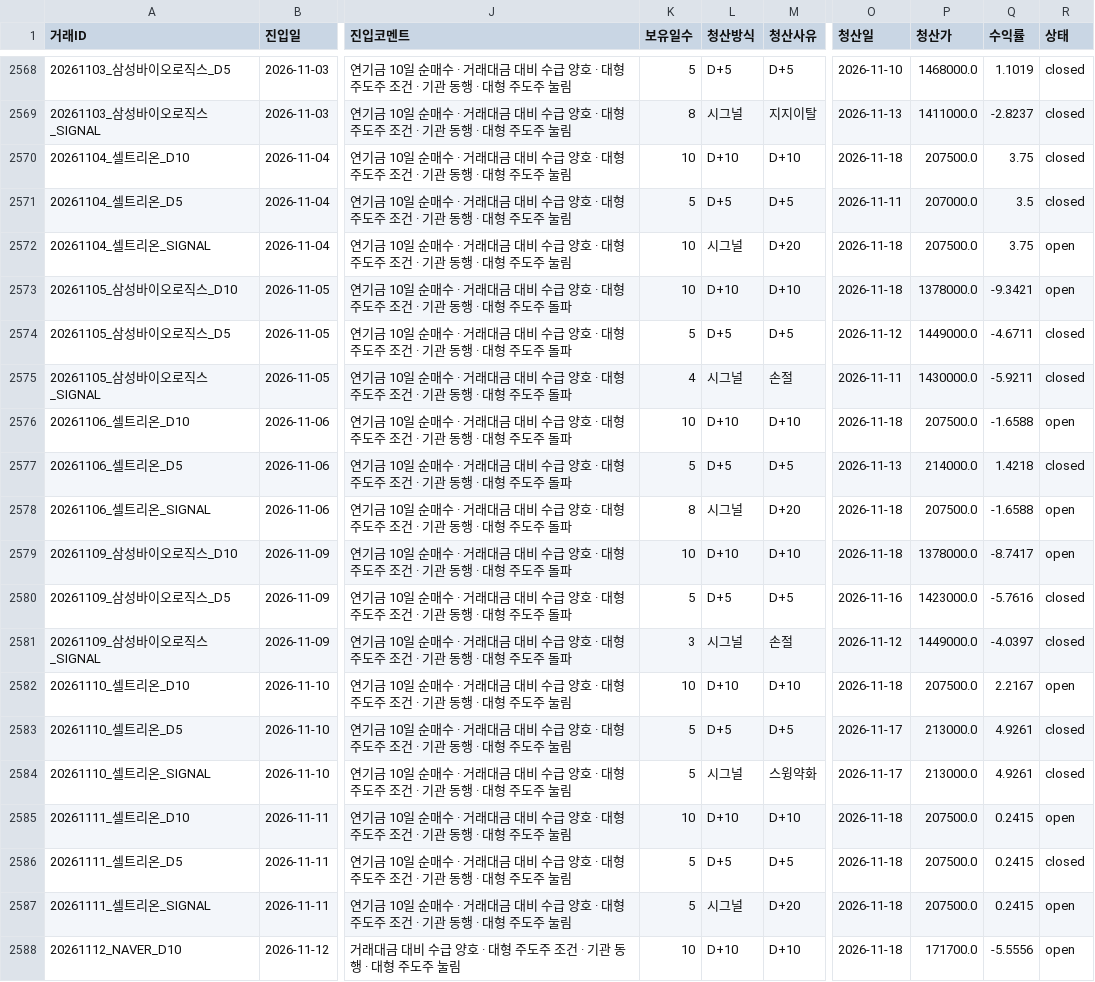
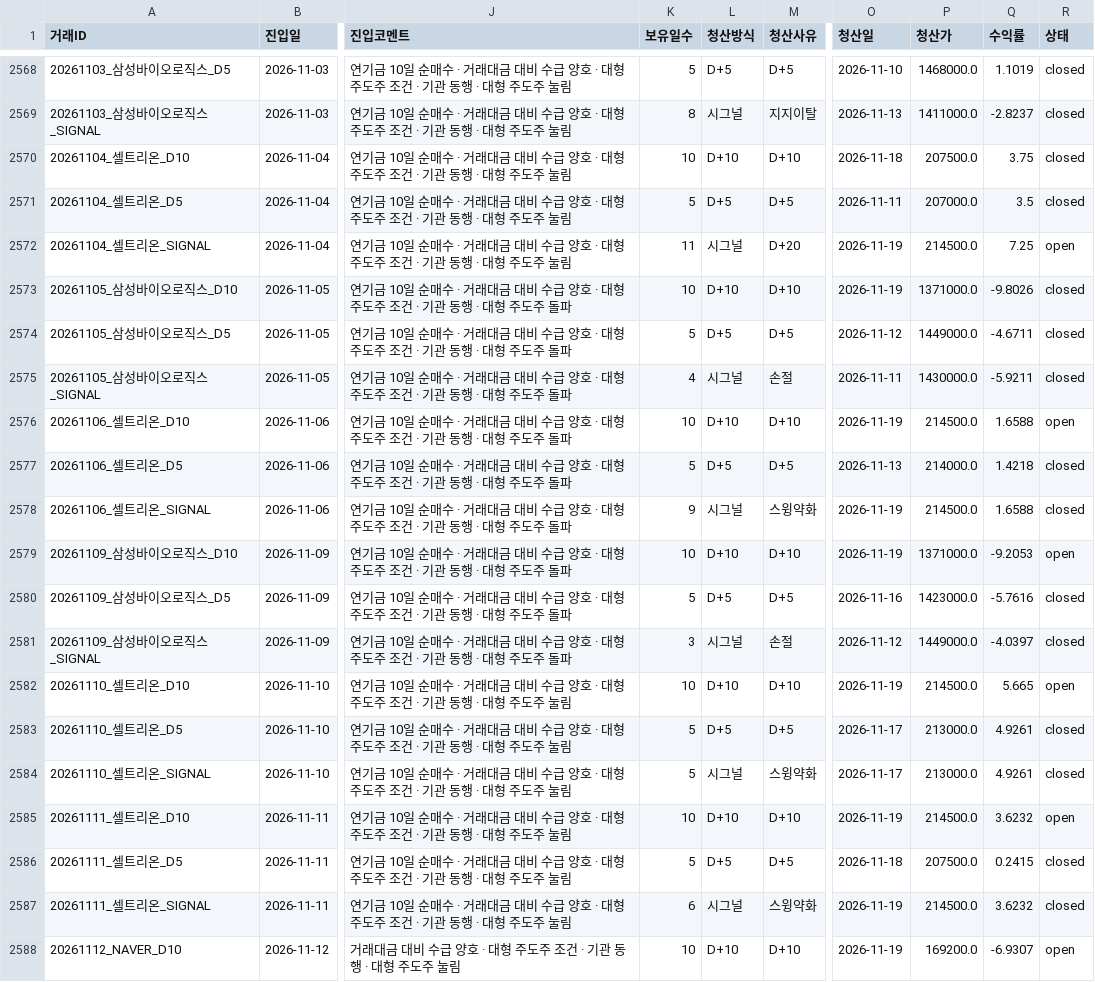
Before and after one commit to songyk544-ctrl/quant-bot, a CSV file: data/swing_trades.csv, drawn as a sheet; only a part is shown, gaps mark what is left out; the diff covers the shown part only; the diff names each change by its address in the sheet, - before the commit and + after, or states it on an @@ line.

```diff
--- a/data/swing_trades.csv
+++ b/data/swing_trades.csv
-K2572 (보유일수): 10
+K2572 (보유일수): 11
-O2572:O2573 (청산일): 2026-11-18
+O2572:O2573 (청산일): 2026-11-19
-P2572 (청산가): 207500.0
+P2572 (청산가): 214500.0
-Q2572 (수익률): 3.75
+Q2572 (수익률): 7.25
-P2573 (청산가): 1378000.0
+P2573 (청산가): 1371000.0
-Q2573 (수익률): -9.3421
+Q2573 (수익률): -9.8026
-R2573 (상태): open
+R2573 (상태): closed
-O2576 (청산일): 2026-11-18
+O2576 (청산일): 2026-11-19
-P2576 (청산가): 207500.0
+P2576 (청산가): 214500.0
-Q2576 (수익률): -1.6588
+Q2576 (수익률): 1.6588
-K2578 (보유일수): 8
+K2578 (보유일수): 9
-M2578 (청산사유): D+20
+M2578 (청산사유): 스윙약화
-O2578:O2579 (청산일): 2026-11-18
+O2578:O2579 (청산일): 2026-11-19
-P2578 (청산가): 207500.0
+P2578 (청산가): 214500.0
-Q2578 (수익률): -1.6588
+Q2578 (수익률): 1.6588
-R2578 (상태): open
+R2578 (상태): closed
-P2579 (청산가): 1378000.0
+P2579 (청산가): 1371000.0
-Q2579 (수익률): -8.7417
+Q2579 (수익률): -9.2053
-O2582 (청산일): 2026-11-18
+O2582 (청산일): 2026-11-19
-P2582 (청산가): 207500.0
+P2582 (청산가): 214500.0
-Q2582 (수익률): 2.2167
+Q2582 (수익률): 5.665
-O2585 (청산일): 2026-11-18
+O2585 (청산일): 2026-11-19
-P2585 (청산가): 207500.0
+P2585 (청산가): 214500.0
-Q2585 (수익률): 0.2415
+Q2585 (수익률): 3.6232
-K2587 (보유일수): 5
+K2587 (보유일수): 6
-M2587 (청산사유): D+20
+M2587 (청산사유): 스윙약화
-O2587:O2588 (청산일): 2026-11-18
+O2587:O2588 (청산일): 2026-11-19
-P2587 (청산가): 207500.0
+P2587 (청산가): 214500.0
-Q2587 (수익률): 0.2415
+Q2587 (수익률): 3.6232
-R2587 (상태): open
+R2587 (상태): closed
-P2588 (청산가): 171700.0
+P2588 (청산가): 169200.0
-Q2588 (수익률): -5.5556
+Q2588 (수익률): -6.9307
```
Also changed, not shown: 3 added rows and 69 edited cells elsewhere in this file, data/daily_candidates.csv, data/legacy_performance_trend.csv, 9 other files.
